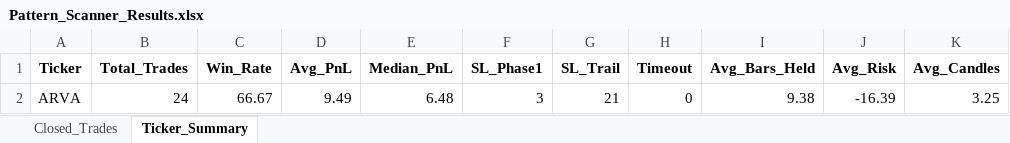
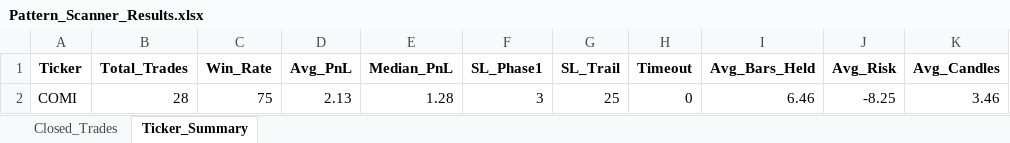
Before and after one commit to vancedmazen-art/stock_dashboard, an Excel workbook: Pattern_Scanner_Results.xlsx, sheet Ticker_Summary, drawn as a sheet; values as stored, in another font and other column widths than the file's, no borders; removed rows and columns are numbered as before the commit, all else as after; the diff names each change by its address in the sheet, - before the commit and + after, or states it on an @@ line.

```diff
--- a/Pattern_Scanner_Results.xlsx (sheet Ticker_Summary)
+++ b/Pattern_Scanner_Results.xlsx (sheet Ticker_Summary)
-row 2: ARVA | 24 | 66.67 | 9.49 | 6.48 | 3 | 21 | 0 | 9.38 | -16.39 | 3.25
+row 2: COMI | 28 | 75 | 2.13 | 1.28 | 3 | 25 | 0 | 6.46 | -8.25 | 3.46
```
Also changed, not shown: sheet Closed_Trades.
